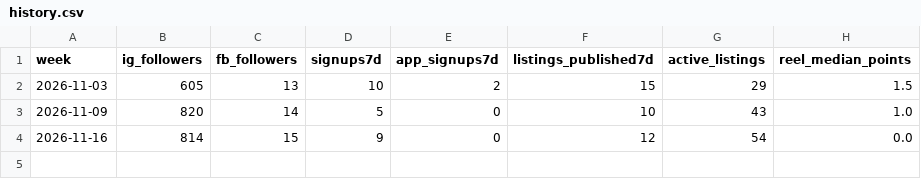
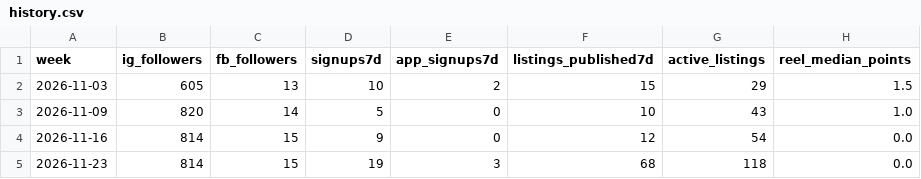
Before and after one commit to AIE-Solutions/yardswaps-media, a CSV file: metrics/history.csv, drawn as a sheet; the diff names each change by its address in the sheet, - before the commit and + after, or states it on an @@ line.

```diff
--- a/metrics/history.csv
+++ b/metrics/history.csv
+row 5: 2026-11-23 | 814 | 15 | 19 | 3 | 68 | 118 | 0.0
```
Also changed, not shown: 3 other files.
